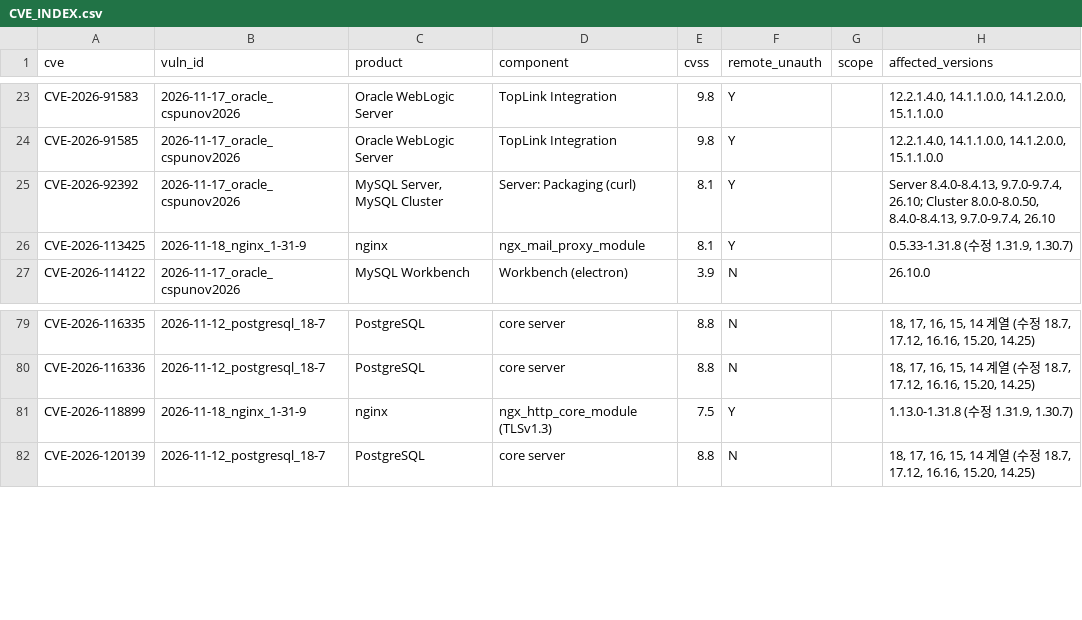
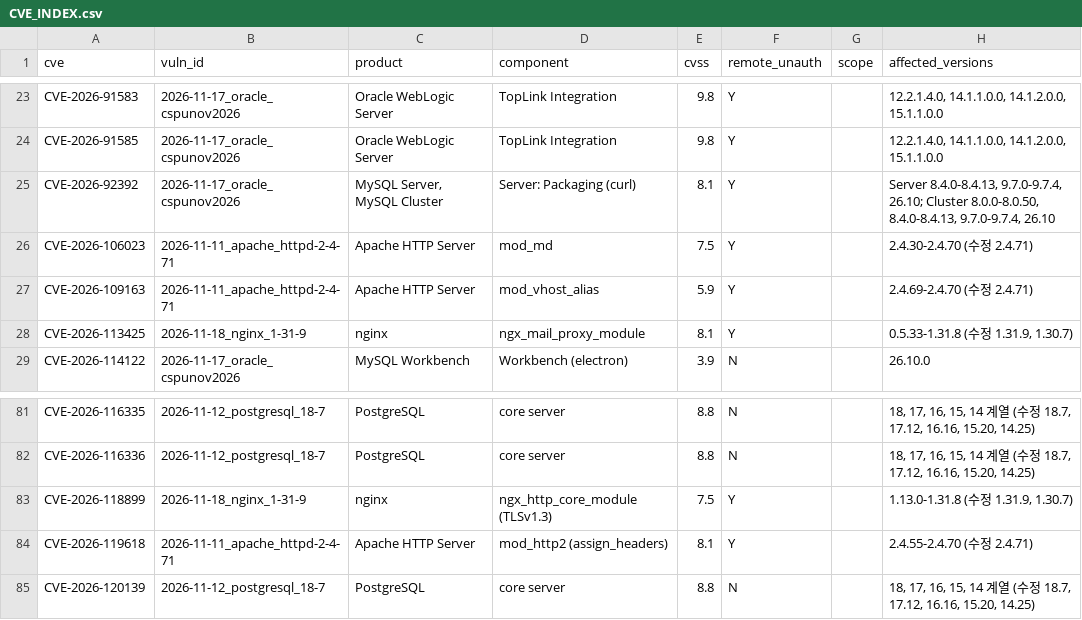
Before and after one commit to nxtcloud-org/nxt-vuln-sweep, a CSV file: CVE_INDEX.csv, drawn as a sheet; only a part is shown, gaps mark what is left out.

```diff
--- a/CVE_INDEX.csv
+++ b/CVE_INDEX.csv
@@ -25,2 +25,4 @@ CVE-2026-91585,2026-11-17_oracle_cspunov2026,Oracle WebLogic Server,TopLink Inte
 CVE-2026-92392,2026-11-17_oracle_cspunov2026,"MySQL Server, MySQL Cluster",Server: Packaging (curl),8.1,Y,,"Server 8.4.0-8.4.13, 9.7.0-9.7.4, 26.10; Cluster 8.0.0-8.0.50, 8.4.0-8.4.13, 9.7.0-9.7.4, 26.10"
+CVE-2026-106023,2026-11-11_apache_httpd-2-4-71,Apache HTTP Server,mod_md,7.5,Y,,2.4.30-2.4.70 (수정 2.4.71)
+CVE-2026-109163,2026-11-11_apache_httpd-2-4-71,Apache HTTP Server,mod_vhost_alias,5.9,Y,,2.4.69-2.4.70 (수정 2.4.71)
 CVE-2026-113425,2026-11-18_nginx_1-31-9,nginx,ngx_mail_proxy_module,8.1,Y,,"0.5.33-1.31.8 (수정 1.31.9, 1.30.7)"
@@ -81,2 +83,3 @@ CVE-2026-116336,2026-11-12_postgresql_18-7,PostgreSQL,core server,8.8,N,,"18, 17
 CVE-2026-118899,2026-11-18_nginx_1-31-9,nginx,ngx_http_core_module (TLSv1.3),7.5,Y,,"1.13.0-1.31.8 (수정 1.31.9, 1.30.7)"
+CVE-2026-119618,2026-11-11_apache_httpd-2-4-71,Apache HTTP Server,mod_http2 (assign_headers),8.1,Y,,2.4.55-2.4.70 (수정 2.4.71)
 CVE-2026-120139,2026-11-12_postgresql_18-7,PostgreSQL,core server,8.8,N,,"18, 17, 16, 15, 14 계열 (수정 18.7, 17.12, 16.16, 15.20, 14.25)"
```
Also changed, not shown: 5 other files.
